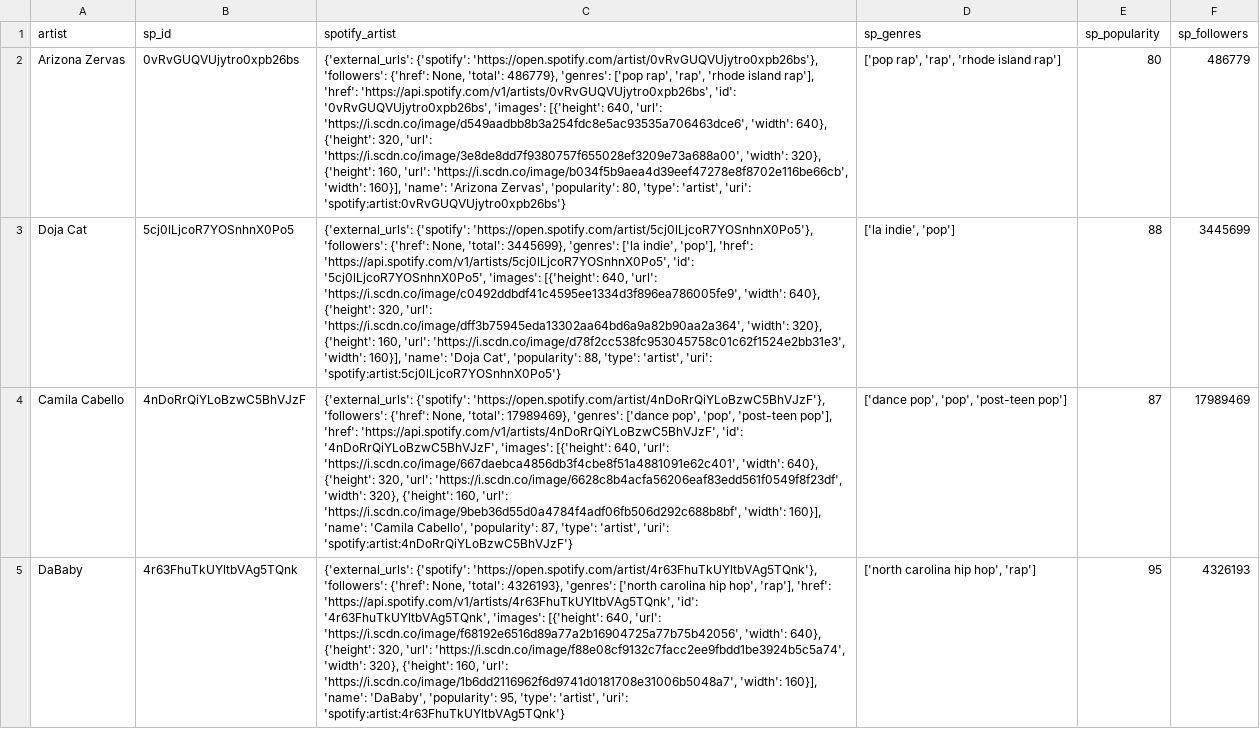
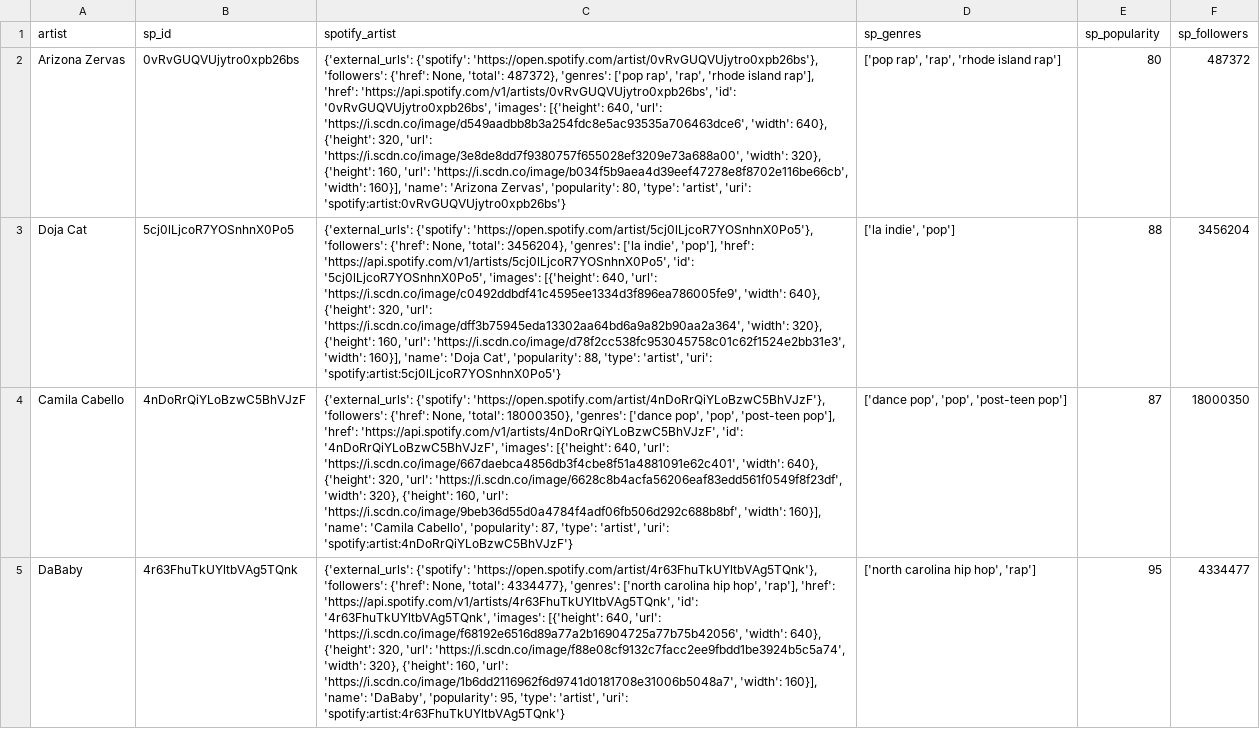
Before and after one commit to gabrielanakasato/ironhack-daft, a CSV file: proj/project03-tiktok-viral-songs/exported_df/sp_artists_info.csv, drawn as a sheet; only a part is shown; the diff covers the shown part only; the diff names each change by its address in the sheet, - before the commit and + after, or states it on an @@ line.

Commit message:
[daft-w05-d05][proj] Proj. 03 - Data cleaning and manipulation p. 01

```diff
--- a/proj/project03-tiktok-viral-songs/exported_df/sp_artists_info.csv
+++ b/proj/project03-tiktok-viral-songs/exported_df/sp_artists_info.csv
-C2 (spotify_artist): …None, 'total': 486779}, 'genres': ['pop…
+C2 (spotify_artist): …None, 'total': 487372}, 'genres': ['pop…
-F2 (sp_followers): 486779
+F2 (sp_followers): 487372
-C3 (spotify_artist): …None, 'total': 3445699}, 'genres': ['la…
+C3 (spotify_artist): …None, 'total': 3456204}, 'genres': ['la…
-F3 (sp_followers): 3445699
+F3 (sp_followers): 3456204
-C4 (spotify_artist): …None, 'total': 17989469}, 'genres': ['dance…
+C4 (spotify_artist): …None, 'total': 18000350}, 'genres': ['dance…
-F4 (sp_followers): 17989469
+F4 (sp_followers): 18000350
-C5 (spotify_artist): …None, 'total': 4326193}, 'genres': ['north…
+C5 (spotify_artist): …None, 'total': 4334477}, 'genres': ['north…
-F5 (sp_followers): 4326193
+F5 (sp_followers): 4334477
```
Also changed, not shown: 162 edited cells elsewhere in this file, 5 other files.
